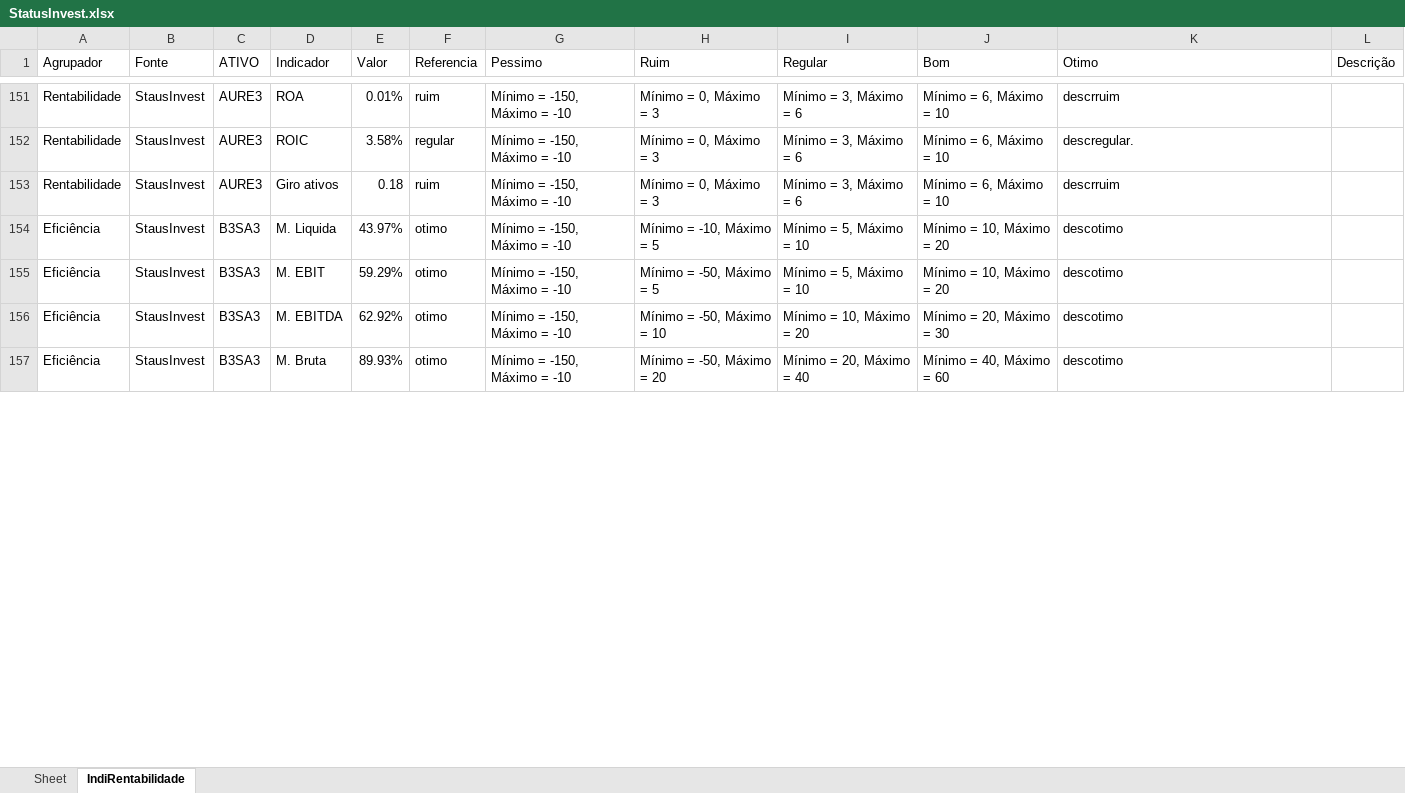
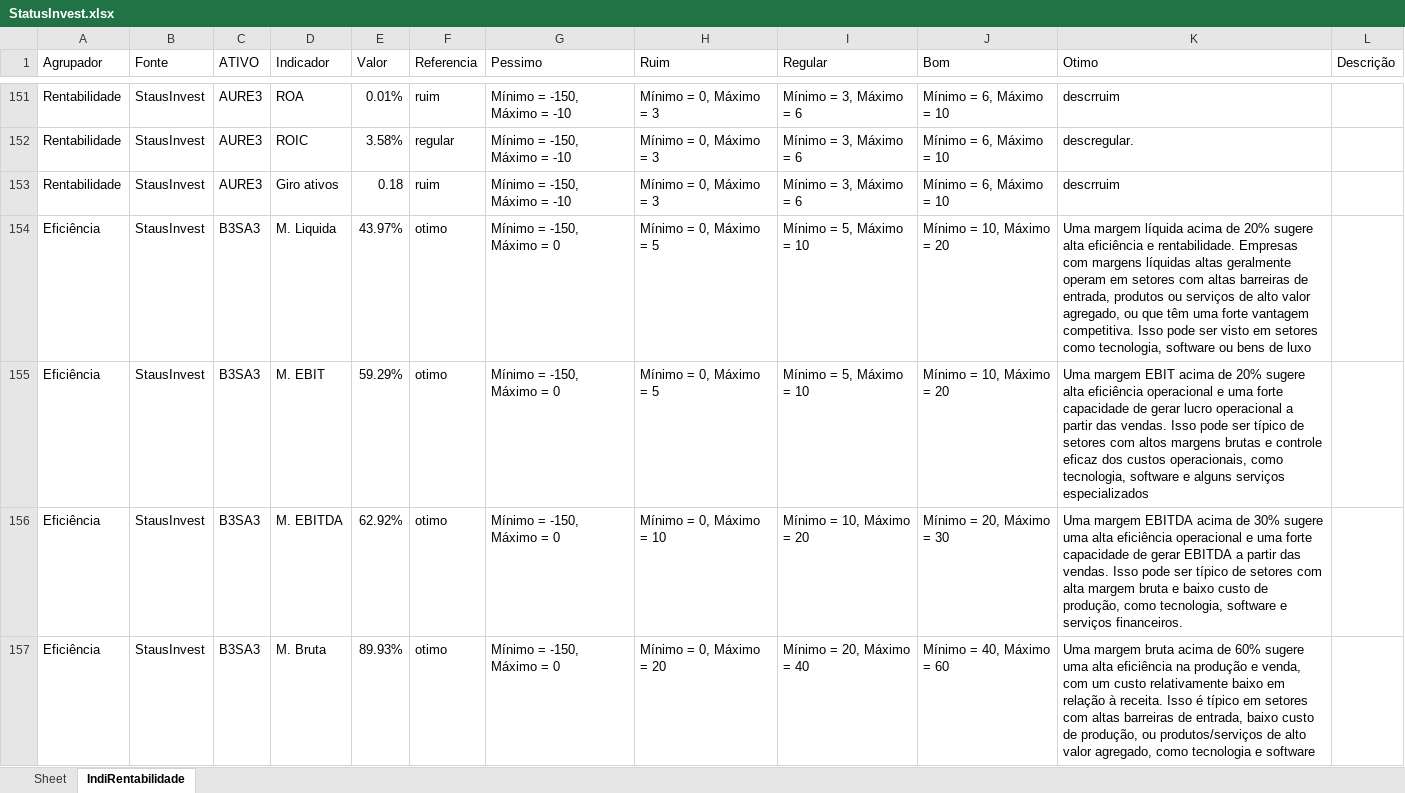
Before and after one commit to puzzoviodev/pyFundamentus-mainBKP, an Excel workbook: StatusInvest.xlsx, sheet IndiRentabilidade, drawn as a sheet; only a part is shown, gaps mark what is left out; values as stored, in another font and other column widths than the file's, no cell formats; the diff covers the shown part only; the diff names each change by its address in the sheet, - before the commit and + after, or states it on an @@ line.

```diff
--- a/StatusInvest.xlsx (sheet IndiRentabilidade)
+++ b/StatusInvest.xlsx (sheet IndiRentabilidade)
-G154:G157 (Pessimo): Mínimo = -150, Máximo = -10
+G154:G157 (Pessimo): Mínimo = -150, Máximo = 0
-H154 (Ruim): Mínimo = -10, Máximo = 5
+H154 (Ruim): Mínimo = 0, Máximo = 5
-K154 (Otimo): descotimo
+K154 (Otimo): Uma margem líquida acima de 20% sugere alta eficiência e rentabilidade. Empresas com margens líquidas altas geralmente operam em setores com altas barreiras de entrada, produtos ou serviços de alto valor agregado, ou que têm uma forte vantagem competitiva. Isso pode ser visto em setores como tecnologia, software ou bens de luxo
-H155 (Ruim): Mínimo = -50, Máximo = 5
+H155 (Ruim): Mínimo = 0, Máximo = 5
-K155 (Otimo): descotimo
+K155 (Otimo): Uma margem EBIT acima de 20% sugere alta eficiência operacional e uma forte capacidade de gerar lucro operacional a partir das vendas. Isso pode ser típico de setores com altos margens brutas e controle eficaz dos custos operacionais, como tecnologia, software e alguns serviços especializados
-H156 (Ruim): Mínimo = -50, Máximo = 10
+H156 (Ruim): Mínimo = 0, Máximo = 10
-K156 (Otimo): descotimo
+K156 (Otimo): Uma margem EBITDA acima de 30% sugere uma alta eficiência operacional e uma forte capacidade de gerar EBITDA a partir das vendas. Isso pode ser típico de setores com alta margem bruta e baixo custo de produção, como tecnologia, software e serviços financeiros.
-H157 (Ruim): Mínimo = -50, Máximo = 20
+H157 (Ruim): Mínimo = 0, Máximo = 20
-K157 (Otimo): descotimo
+K157 (Otimo): Uma margem bruta acima de 60% sugere uma alta eficiência na produção e venda, com um custo relativamente baixo em relação à receita. Isso é típico em setores com altas barreiras de entrada, baixo custo de produção, ou produtos/serviços de alto valor agregado, como tecnologia e software
```
Also changed, not shown: 678 edited cells elsewhere in this sheet, cell formats, stocks_data.xlsx, 1 other file.
